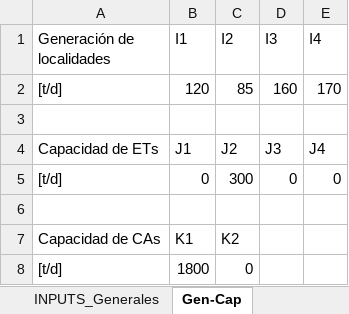
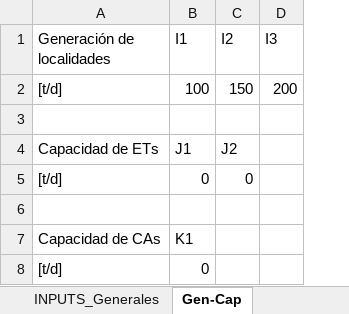
Before and after one commit to PanchoGatti/lome_python, an Excel workbook: modelo.xlsm, sheet Gen-Cap, drawn as a sheet; values as stored, in another font and other column widths than the file's, no borders; removed rows and columns are numbered as before the commit, all else as after; the diff names each change by its address in the sheet, - before the commit and + after, or states it on an @@ line.

```diff
--- a/modelo.xlsm (sheet Gen-Cap)
+++ b/modelo.xlsm (sheet Gen-Cap)
-column E (I4), rows 4-5: J4 | 0
-row 2: [t/d] | 120 | 85 | 160 | 170
+row 2: [t/d] | 100 | 150 | 200
-D4 (I3): J3
+D4 (I3): (empty)
-C5 (I2): 300
+C5 (I2): 0
-D5 (I3): 0
+D5 (I3): (empty)
-C7 (I2): K2
+C7 (I2): (empty)
-B8 (I1): 1800
+B8 (I1): 0
-C8 (I2): 0
+C8 (I2): (empty)
```
Also changed, not shown: sheet Datos_Loc_ETs, sheet INPUTS_Generales, sheet Analisis_Inputs_Grales, sheet Datos_ETs_CAs, sheet Datos_Loc_CAs, RESULTADOS_Region_CASARES.xlsx, 2 other files.
